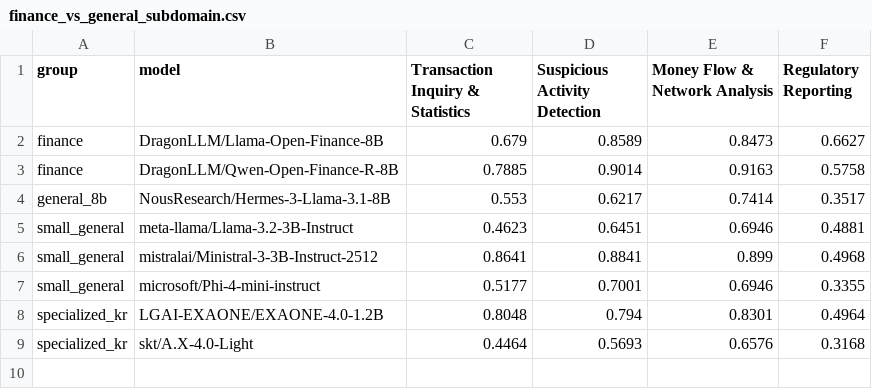
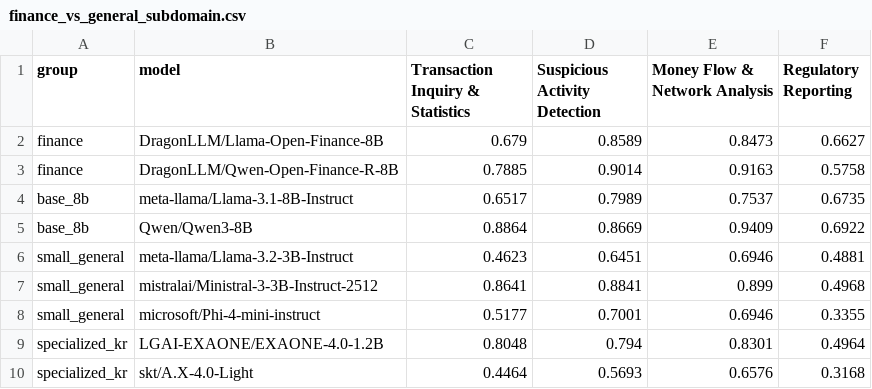
Before and after one commit to sklim84/STAR-Bench, a CSV file: _experiments/results_RQ5/finance_vs_general_subdomain.csv, drawn as a sheet; removed rows and columns are numbered as before the commit, all else as after; the diff names each change by its address in the sheet, - before the commit and + after, or states it on an @@ line.

```diff
--- a/_experiments/results_RQ5/finance_vs_general_subdomain.csv
+++ b/_experiments/results_RQ5/finance_vs_general_subdomain.csv
-row 4: general_8b | NousResearch/Hermes-3-Llama-3.1-8B | 0.553 | 0.6217 | 0.7414 | 0.3517
+row 4: base_8b | meta-llama/Llama-3.1-8B-Instruct | 0.6517 | 0.7989 | 0.7537 | 0.6735
+row 5: base_8b | Qwen/Qwen3-8B | 0.8864 | 0.8669 | 0.9409 | 0.6922
```
Also changed, not shown: 7 other files.
